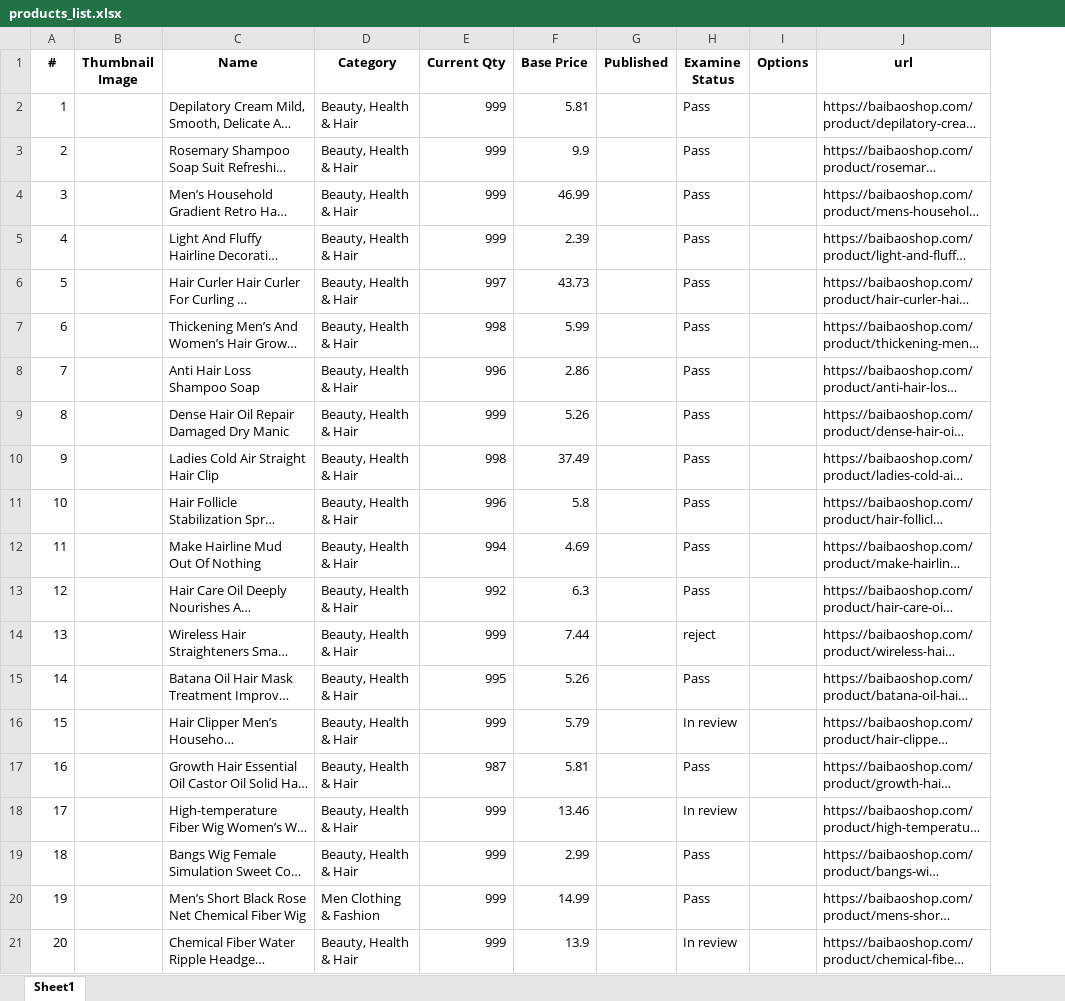
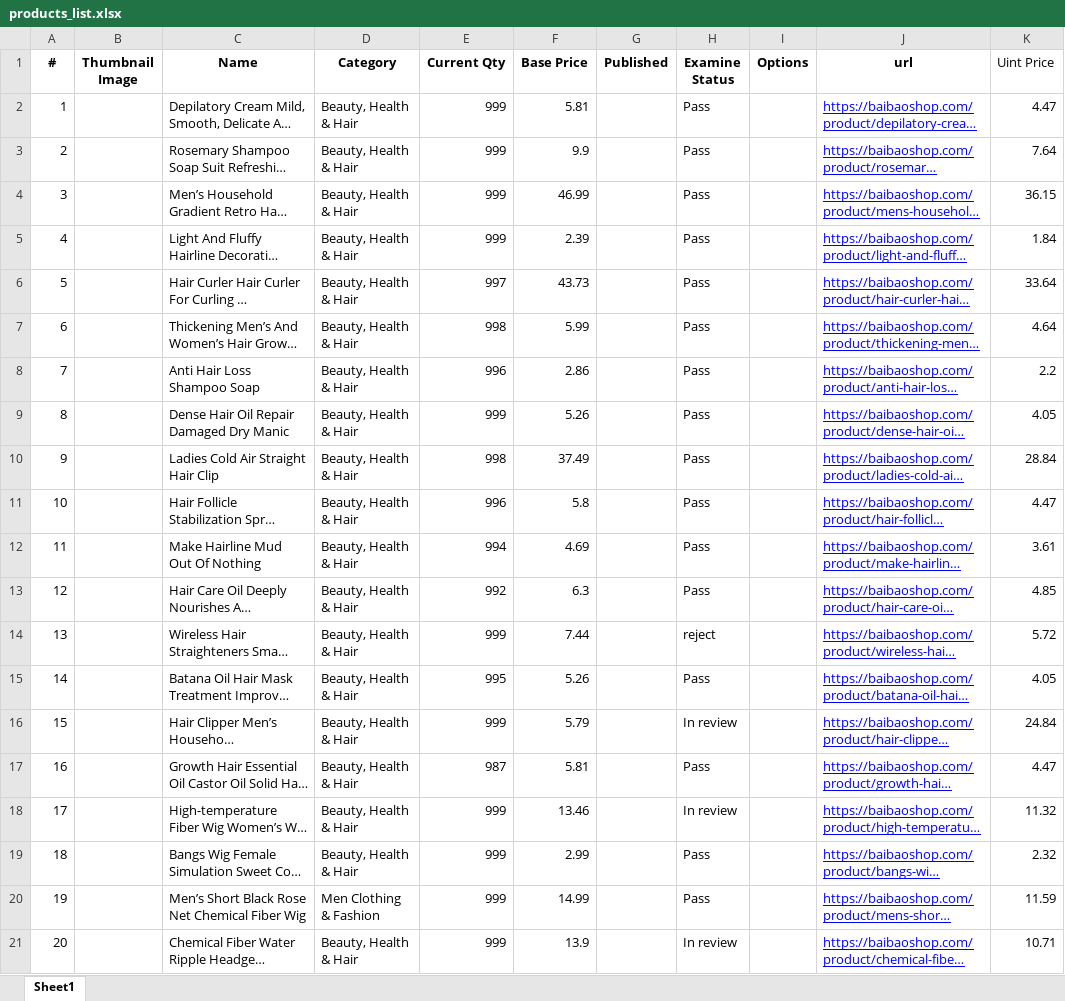
Before and after one commit to Samuel-ncu/goshopGUI, an Excel workbook: liusming@hotmail.com/products_list.xlsx, sheet Sheet1, drawn as a sheet; long unchanged cells end in …; values as stored, in another font and other column widths than the file's, no borders; the diff names each change by its address in the sheet, - before the commit and + after, or states it on an @@ line.

```diff
--- a/liusming@hotmail.com/products_list.xlsx (sheet Sheet1)
+++ b/liusming@hotmail.com/products_list.xlsx (sheet Sheet1)
+column K (Uint Price), rows 2-21: 4.47 | 7.64 | 36.15 | 1.84 | 33.64 | 4.64 | 2.2 | 4.05 | 28.84 | 4.47 | 3.61 | 4.85 | 5.72 | 4.05 | 24.84 | 4.47 | 11.32 | 2.32 | 11.59 | 10.71
@@ J2:J21 underline: off → on, text colour: black → #0000FF @@
```
Also changed, not shown: liusming@hotmail.com/sales.xlsx, samuel-tw@outlook.com/sales.xlsx, 4 other files.
